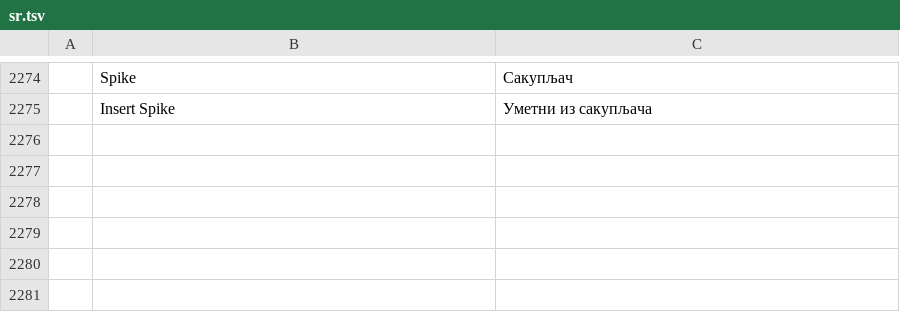
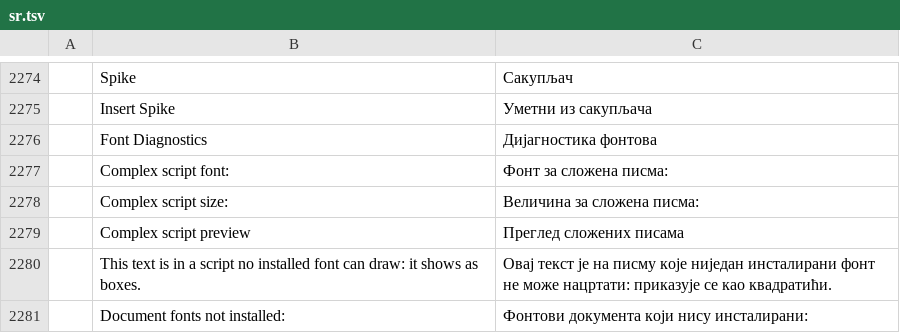
Before and after one commit to utarn/wordcraft, a TSV file: crates/ui-egui/src/i18n/sr.tsv, drawn as a sheet; only a part is shown, gaps mark what is left out; the diff names each change by its address in the sheet, - before the commit and + after, or states it on an @@ line.

```diff
--- a/crates/ui-egui/src/i18n/sr.tsv
+++ b/crates/ui-egui/src/i18n/sr.tsv
+row 2276:  | Font Diagnostics | Дијагностика фонтова
+row 2277:  | Complex script font: | Фонт за сложена писма:
+row 2278:  | Complex script size: | Величина за сложена писма:
+row 2279:  | Complex script preview | Преглед сложених писама
+row 2280:  | This text is in a script no installed font can draw: it shows as boxes. | Овај текст је на писму које ниједан инсталирани фонт не може нацртати: приказује се као квадратићи.
+row 2281:  | Document fonts not installed: | Фонтови документа који нису инсталирани:
```
Also changed, not shown: crates/ui-egui/src/i18n/bg.tsv, crates/ui-egui/src/i18n/ja.tsv, 35 other files.
